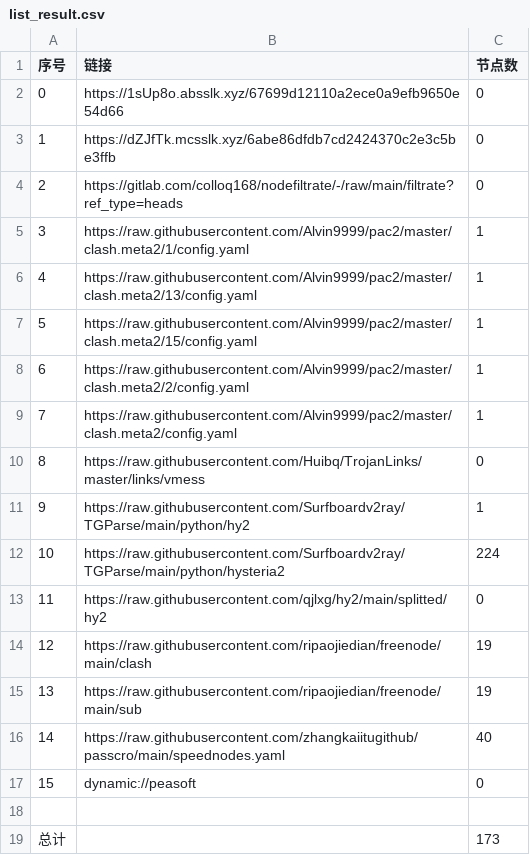
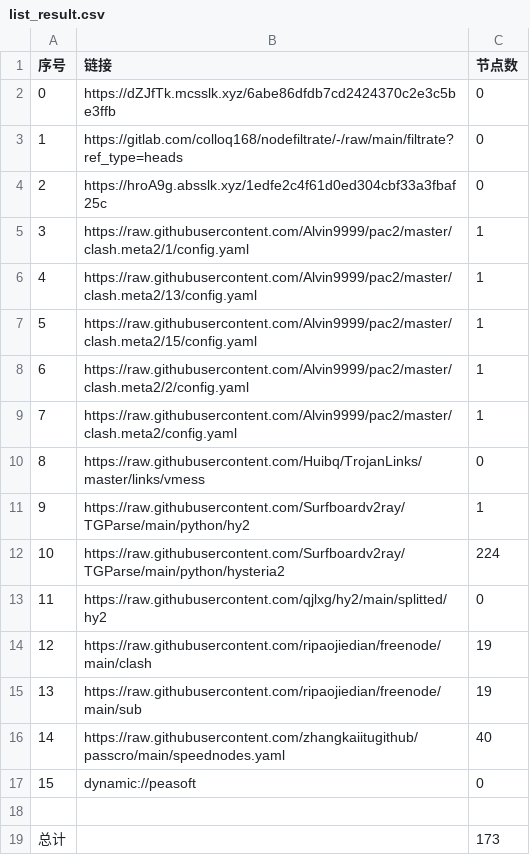
Before and after one commit to CJHCSM/AutoMergePublicNodes, a CSV file: list_result.csv, drawn as a sheet.

```diff
--- a/list_result.csv
+++ b/list_result.csv
@@ -1,5 +1,5 @@
 序号,链接,节点数
-0,https://1sUp8o.absslk.xyz/67699d12110a2ece0a9efb9650e54d66,0
-1,https://dZJfTk.mcsslk.xyz/6abe86dfdb7cd2424370c2e3c5be3ffb,0
-2,https://gitlab.com/colloq168/nodefiltrate/-/raw/main/filtrate?ref_type=heads,0
+0,https://dZJfTk.mcsslk.xyz/6abe86dfdb7cd2424370c2e3c5be3ffb,0
+1,https://gitlab.com/colloq168/nodefiltrate/-/raw/main/filtrate?ref_type=heads,0
+2,https://hroA9g.absslk.xyz/1edfe2c4f61d0ed304cbf33a3fbaf25c,0
 3,https://raw.githubusercontent.com/Alvin9999/pac2/master/clash.meta2/1/config.yaml,1
```
Also changed, not shown: 3 other files.
